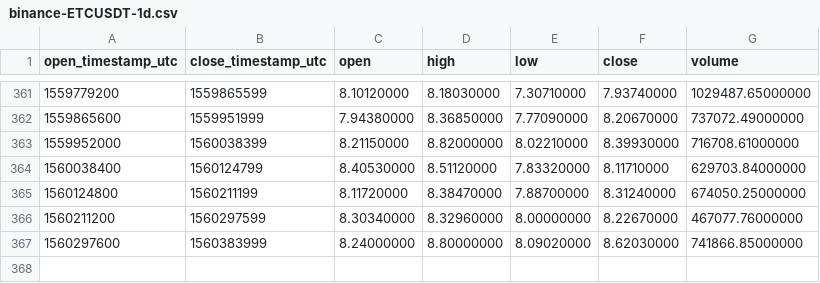
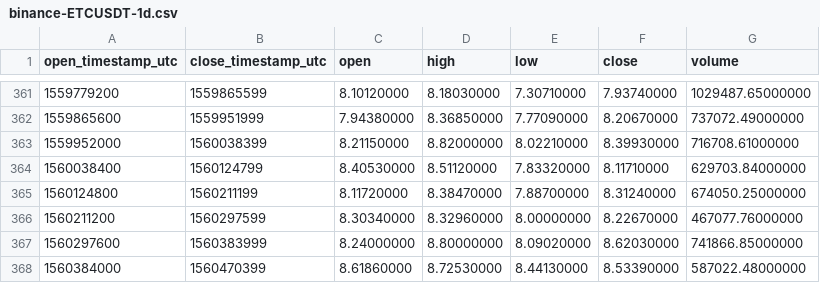
Before and after one commit to cryptobigbro/binance-ETCUSDT, a CSV file: binance-ETCUSDT-1d.csv, drawn as a sheet; only a part is shown, gaps mark what is left out.

```diff
--- a/binance-ETCUSDT-1d.csv
+++ b/binance-ETCUSDT-1d.csv
@@ -367 +367,2 @@ open_timestamp_utc,close_timestamp_utc,open,high,low,close,volume
 1560297600,1560383999,8.24000000,8.80000000,8.09020000,8.62030000,741866.85000000
+1560384000,1560470399,8.61860000,8.72530000,8.44130000,8.53390000,587022.48000000
```
Also changed, not shown: binance-ETCUSDT-1h.csv.
